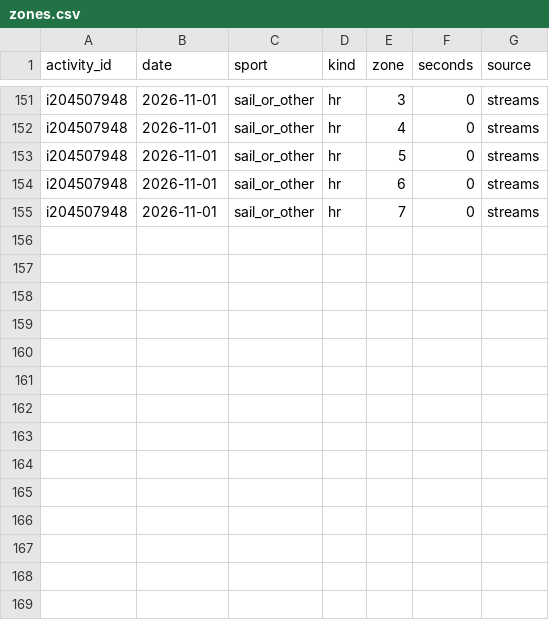
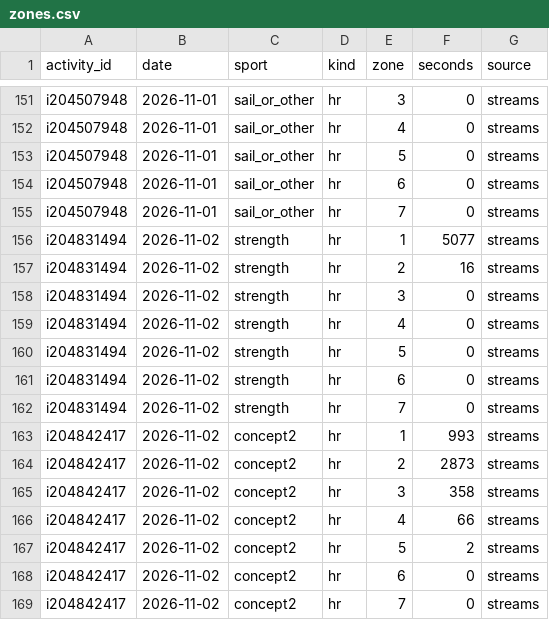
Before and after one commit to oisinm25/grinder-data, a CSV file: zones.csv, drawn as a sheet; only a part is shown, gaps mark what is left out.

```diff
--- a/zones.csv
+++ b/zones.csv
@@ -155 +155,15 @@ i204507948,2026-11-01,sail_or_other,hr,6,0,streams
 i204507948,2026-11-01,sail_or_other,hr,7,0,streams
+i204831494,2026-11-02,strength,hr,1,5077,streams
+i204831494,2026-11-02,strength,hr,2,16,streams
+i204831494,2026-11-02,strength,hr,3,0,streams
+i204831494,2026-11-02,strength,hr,4,0,streams
+i204831494,2026-11-02,strength,hr,5,0,streams
+i204831494,2026-11-02,strength,hr,6,0,streams
+i204831494,2026-11-02,strength,hr,7,0,streams
+i204842417,2026-11-02,concept2,hr,1,993,streams
+i204842417,2026-11-02,concept2,hr,2,2873,streams
+i204842417,2026-11-02,concept2,hr,3,358,streams
+i204842417,2026-11-02,concept2,hr,4,66,streams
+i204842417,2026-11-02,concept2,hr,5,2,streams
+i204842417,2026-11-02,concept2,hr,6,0,streams
+i204842417,2026-11-02,concept2,hr,7,0,streams
```
Also changed, not shown: activities.csv, compliance.csv, 16 other files.
